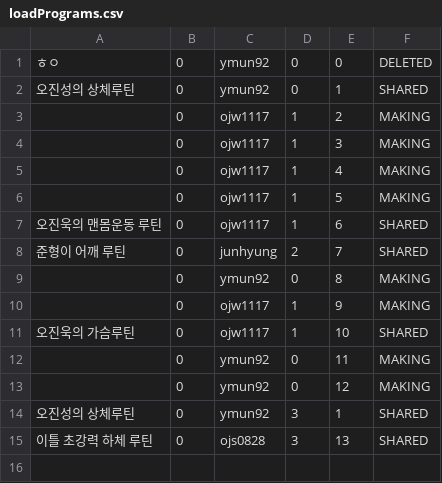
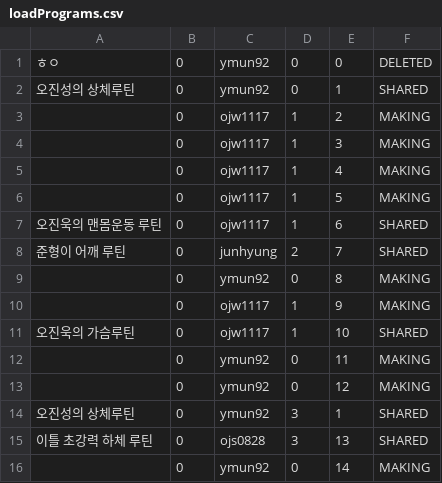
Before and after one commit to 1mptera/web-02-project01-OHJINSEONG-01, a CSV file: loadPrograms.csv, drawn as a sheet; the diff names each change by its address in the sheet, - before the commit and + after, or states it on an @@ line.

```diff
--- a/loadPrograms.csv
+++ b/loadPrograms.csv
+row 16:  | 0 | ymun92 | 0 | 14 | MAKING
```
Also changed, not shown: loadDailyPlans.csv, loadExerciseCycles.csv, 2 other files.
